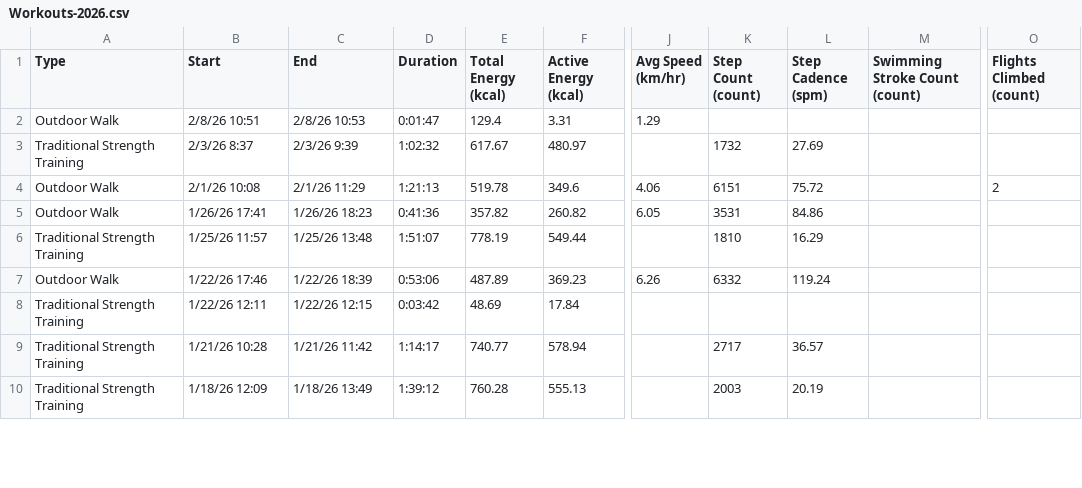
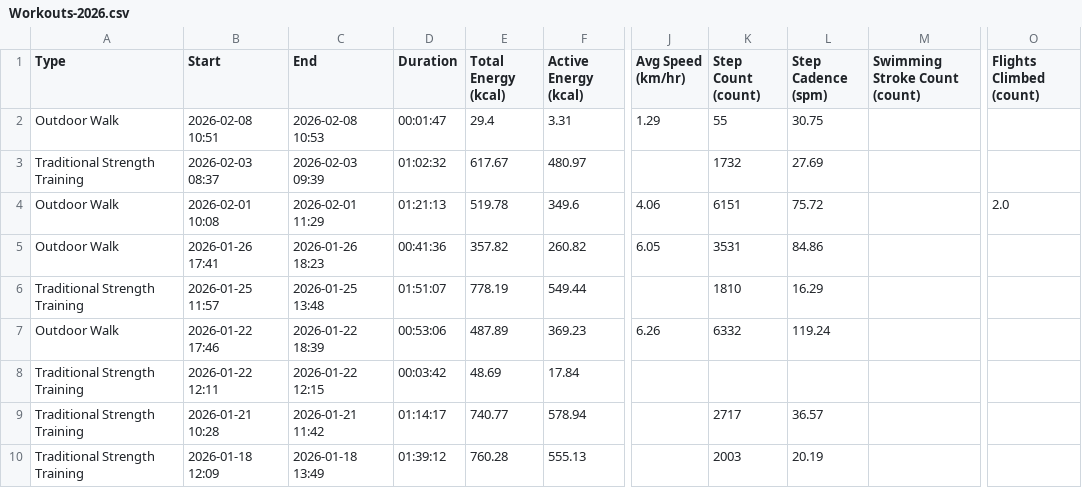
Before and after one commit to skrjinsky-git/workout-data, a CSV file: Workouts-2026.csv, drawn as a sheet; only a part is shown, gaps mark what is left out; the diff covers the shown part only; the diff names each change by its address in the sheet, - before the commit and + after, or states it on an @@ line.

```diff
--- a/Workouts-2026.csv
+++ b/Workouts-2026.csv
-B2 (Start): 2/8/26 10:51
+B2 (Start): 2026-02-08 10:51
-C2 (End): 2/8/26 10:53
+C2 (End): 2026-02-08 10:53
-D2 (Duration): 0:01:47
+D2 (Duration): 00:01:47
-E2 (Total Energy (kcal)): 129.4
+E2 (Total Energy (kcal)): 29.4
-K2 (Step Count (count)): (empty)
+K2 (Step Count (count)): 55
-L2 (Step Cadence (spm)): (empty)
+L2 (Step Cadence (spm)): 30.75
-B3 (Start): 2/3/26 8:37
+B3 (Start): 2026-02-03 08:37
-C3 (End): 2/3/26 9:39
+C3 (End): 2026-02-03 09:39
-D3 (Duration): 1:02:32
+D3 (Duration): 01:02:32
-B4 (Start): 2/1/26 10:08
+B4 (Start): 2026-02-01 10:08
-C4 (End): 2/1/26 11:29
+C4 (End): 2026-02-01 11:29
-D4 (Duration): 1:21:13
+D4 (Duration): 01:21:13
-O4 (Flights Climbed (count)): 2
+O4 (Flights Climbed (count)): 2.0
-B5 (Start): 1/26/26 17:41
+B5 (Start): 2026-01-26 17:41
-C5 (End): 1/26/26 18:23
+C5 (End): 2026-01-26 18:23
-D5 (Duration): 0:41:36
+D5 (Duration): 00:41:36
-B6 (Start): 1/25/26 11:57
+B6 (Start): 2026-01-25 11:57
-C6 (End): 1/25/26 13:48
+C6 (End): 2026-01-25 13:48
-D6 (Duration): 1:51:07
+D6 (Duration): 01:51:07
-B7 (Start): 1/22/26 17:46
+B7 (Start): 2026-01-22 17:46
-C7 (End): 1/22/26 18:39
+C7 (End): 2026-01-22 18:39
-D7 (Duration): 0:53:06
+D7 (Duration): 00:53:06
-B8 (Start): 1/22/26 12:11
+B8 (Start): 2026-01-22 12:11
-C8 (End): 1/22/26 12:15
+C8 (End): 2026-01-22 12:15
-D8 (Duration): 0:03:42
+D8 (Duration): 00:03:42
-B9 (Start): 1/21/26 10:28
+B9 (Start): 2026-01-21 10:28
-C9 (End): 1/21/26 11:42
+C9 (End): 2026-01-21 11:42
-D9 (Duration): 1:14:17
+D9 (Duration): 01:14:17
-B10 (Start): 1/18/26 12:09
+B10 (Start): 2026-01-18 12:09
-C10 (End): 1/18/26 13:49
+C10 (End): 2026-01-18 13:49
-D10 (Duration): 1:39:12
+D10 (Duration): 01:39:12
```
Also changed, not shown: 48 edited cells elsewhere in this file, 1 other file.
